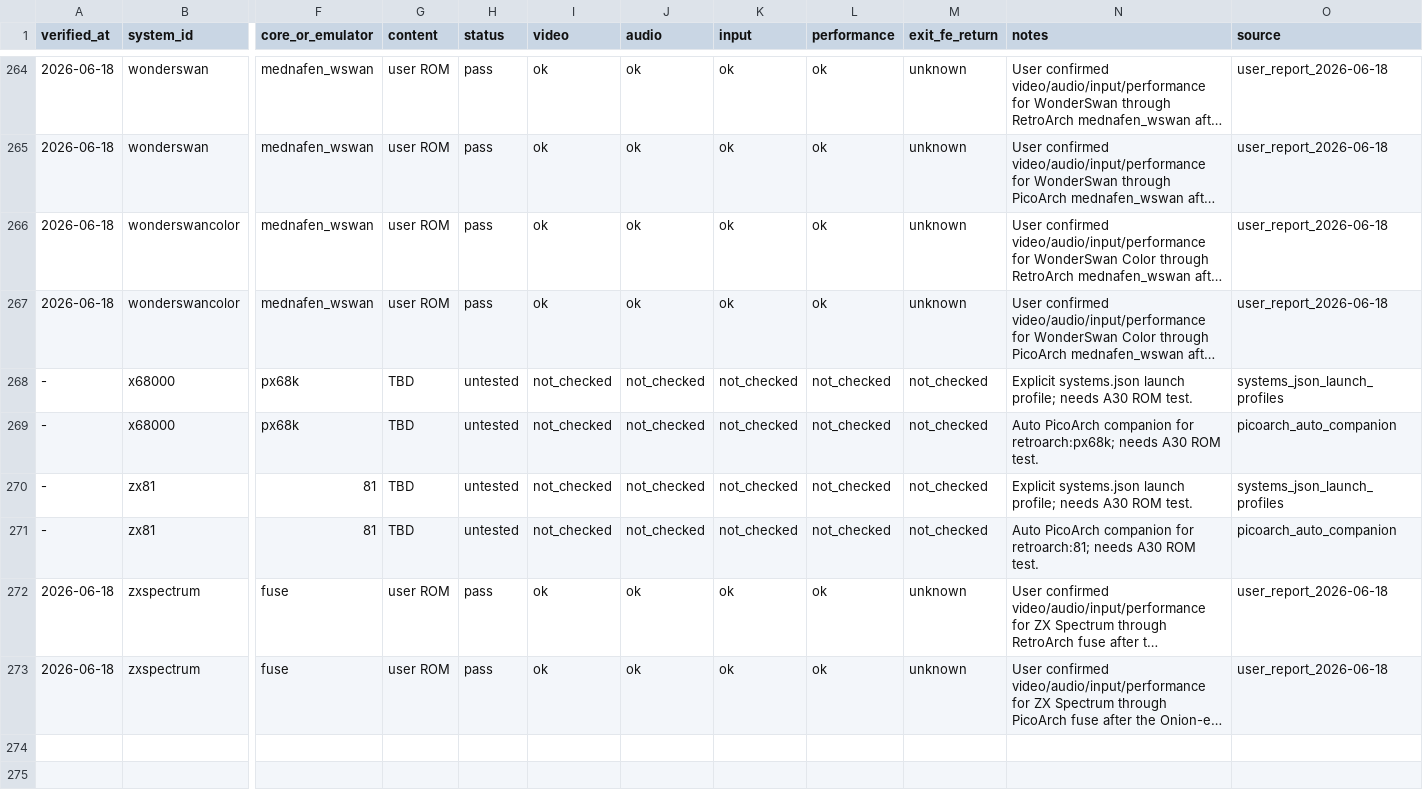
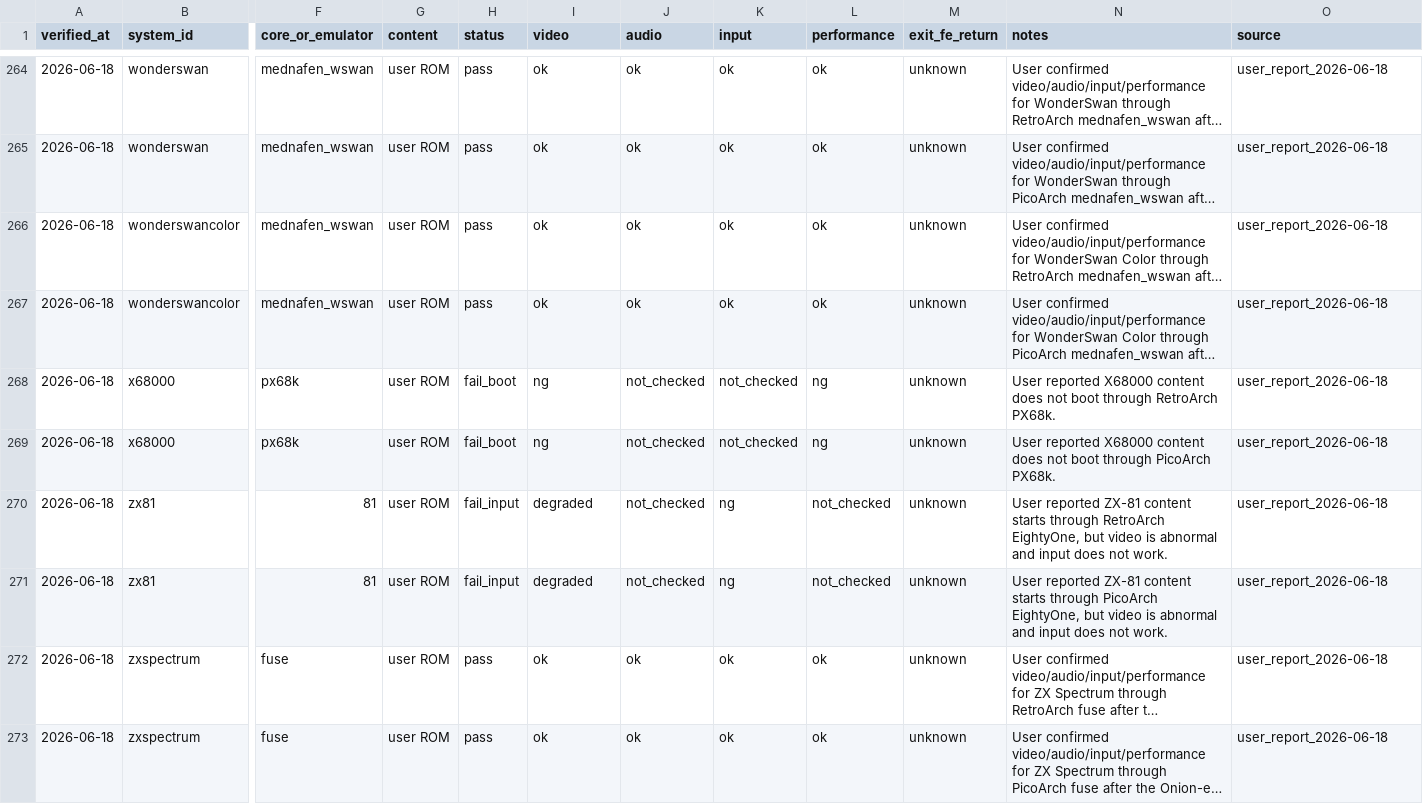
Before and after one commit to game-de-it/plumOS-A30, a TSV file: docs/emulator-runtime-verification.tsv, drawn as a sheet; only a part is shown, gaps mark what is left out; long unchanged cells end in …; removed rows and columns are numbered as before the commit, all else as after; rows hold the shown columns only; the diff names each change by its address in the sheet, - before the commit and + after, or states it on an @@ line.

Commit message:
Record X68000 ZX-81 verification
Context: X68000 and ZX-81 were tested on A30 through the current FE-accessible libretro profiles.

Changed: Mark X68000 PX68k profiles as fail_boot and ZX-81 EightyOne profiles as fail_input, then regenerate FE libretro target statuses.

Verified: git diff --check passed; TSV column counts are consistent; FE libretro target statuses match runtime verification.

```diff
--- a/docs/emulator-runtime-verification.tsv
+++ b/docs/emulator-runtime-verification.tsv
-row 268: - | x68000 | px68k | TBD | untested | not_checked | not_checked | not_checked | not_checked | not_checked | Explicit systems.json launch profile; needs A30 ROM test. | systems_json_launch_profiles
+row 268: 2026-06-18 | x68000 | px68k | user ROM | fail_boot | ng | not_checked | not_checked | ng | unknown | User reported X68000 content does not boot through RetroArch PX68k. | user_report_2026-06-18
-A269:A271 (verified_at): -
+A269:A271 (verified_at): 2026-06-18
-G269:G271 (content): TBD
+G269:G271 (content): user ROM
-H269 (status): untested
+H269 (status): fail_boot
-I269 (video): not_checked
+I269 (video): ng
-L269 (performance): not_checked
+L269 (performance): ng
-M269:M271 (exit_fe_return): not_checked
+M269:M271 (exit_fe_return): unknown
-N269 (notes): Auto PicoArch companion for retroarch:px68k; needs A30 ROM test.
+N269 (notes): User reported X68000 content does not boot through PicoArch PX68k.
-O269 (source): picoarch_auto_companion
+O269 (source): user_report_2026-06-18
-H270:H271 (status): untested
+H270:H271 (status): fail_input
-I270:I271 (video): not_checked
+I270:I271 (video): degraded
-K270:K271 (input): not_checked
+K270:K271 (input): ng
-N270 (notes): Explicit systems.json launch profile; needs A30 ROM test.
+N270 (notes): User reported ZX-81 content starts through RetroArch EightyOne, but video is abnormal and input does not work.
-O270 (source): systems_json_launch_profiles
+O270 (source): user_report_2026-06-18
-N271 (notes): Auto PicoArch companion for retroarch:81; needs A30 ROM test.
+N271 (notes): User reported ZX-81 content starts through PicoArch EightyOne, but video is abnormal and input does not work.
-O271 (source): picoarch_auto_companion
+O271 (source): user_report_2026-06-18
```
Also changed, not shown: docs/emulator-fe-libretro-targets.tsv.
